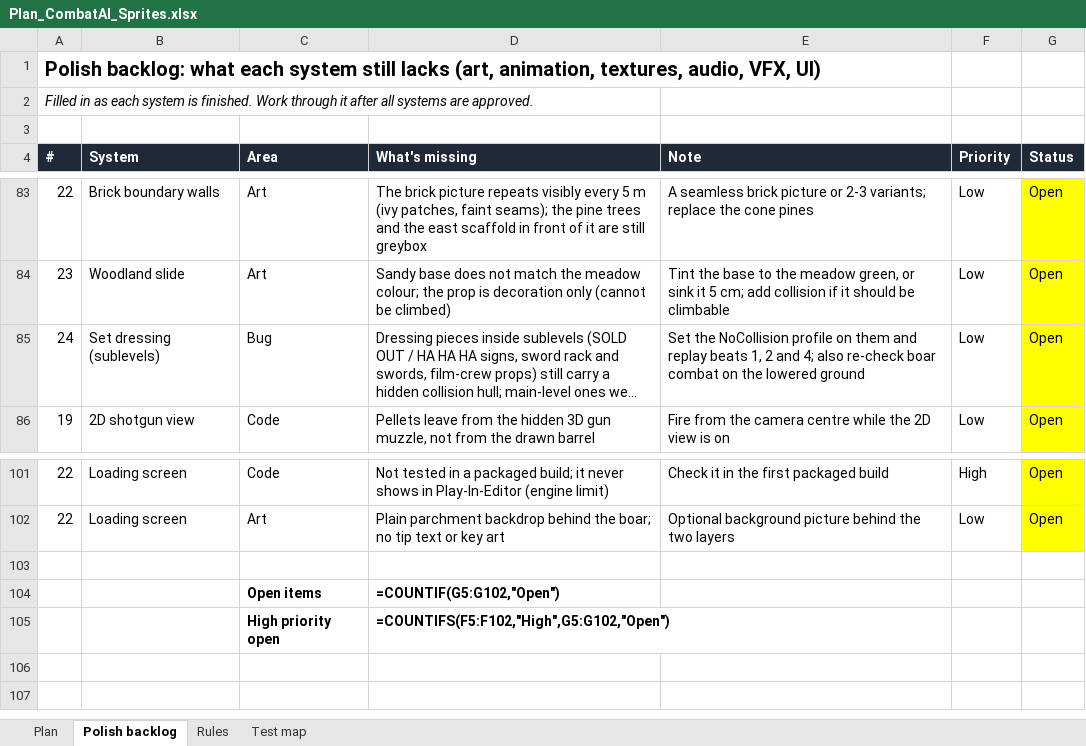
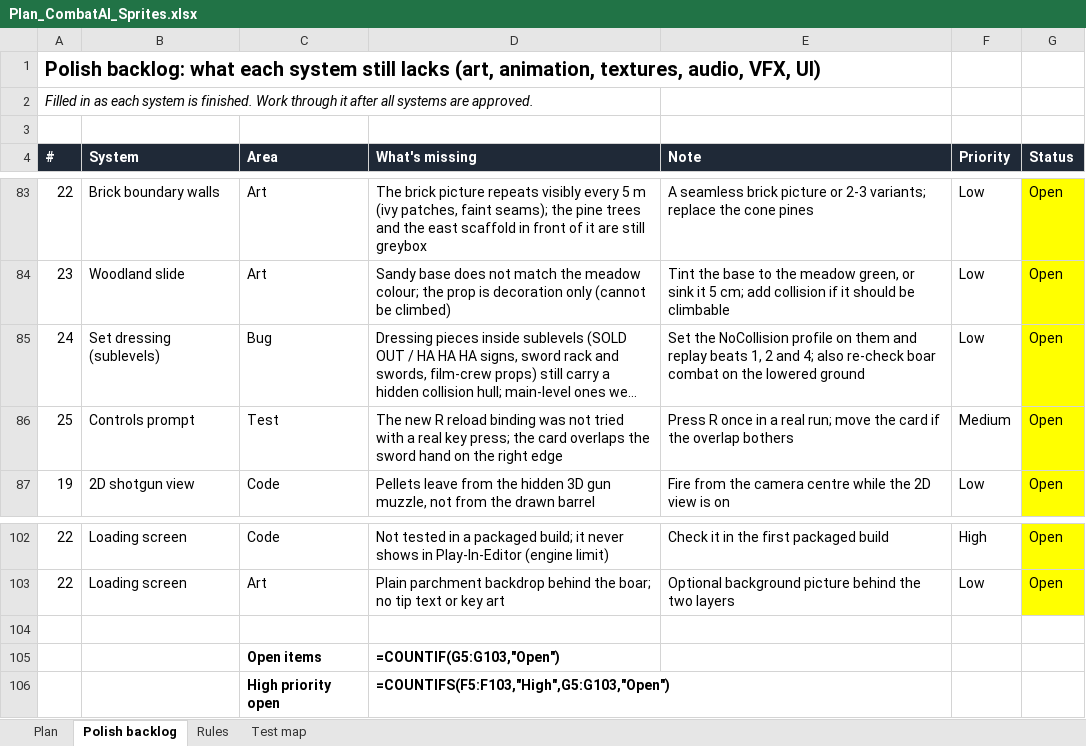
Before and after one commit to yair1760-creator/epic-games-MegaJam, an Excel workbook: Docs/Plan_CombatAI_Sprites.xlsx, sheet Polish backlog, drawn as a sheet; only a part is shown, gaps mark what is left out; long unchanged cells end in …; values as stored, in another font and other column widths than the file's, no borders; formulas without a stored value are shown as written; addresses are those after the commit; the diff names each change by its address in the sheet, - before the commit and + after, or states it on an @@ line.

```diff
--- a/Docs/Plan_CombatAI_Sprites.xlsx (sheet Polish backlog)
+++ b/Docs/Plan_CombatAI_Sprites.xlsx (sheet Polish backlog)
+row 86: 25 | Controls prompt | Test | The new R reload binding was not tried with a real key press; the card overlaps the sword hand on the right edge | Press R once in a real run; move the card if the overlap bothers | Medium | Open
-D105 (What's missing): =COUNTIF(G5:G102,"Open")
+D105 (What's missing): =COUNTIF(G5:G103,"Open")
-D106 (What's missing): =COUNTIFS(F5:F102,"High",G5:G102,"Open")
+D106 (What's missing): =COUNTIFS(F5:F103,"High",G5:G103,"Open")
```
Also changed, not shown: 10 other files.
